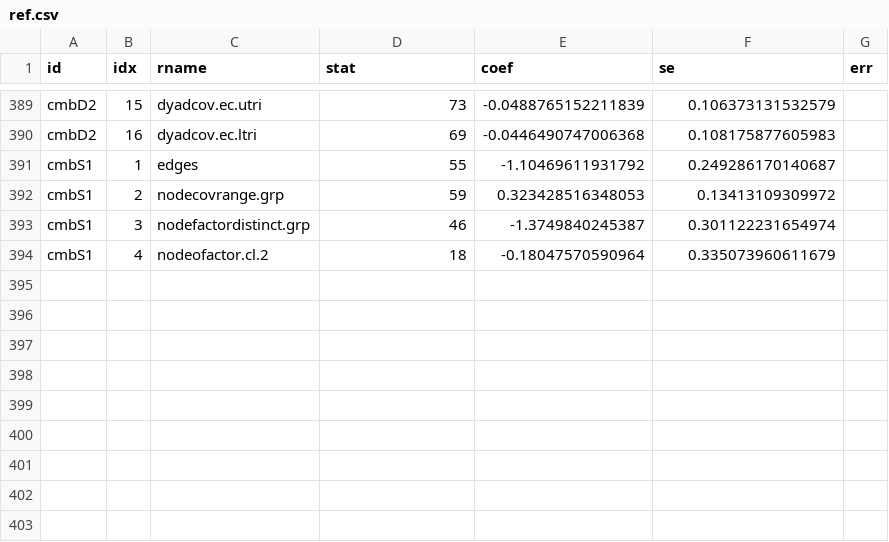
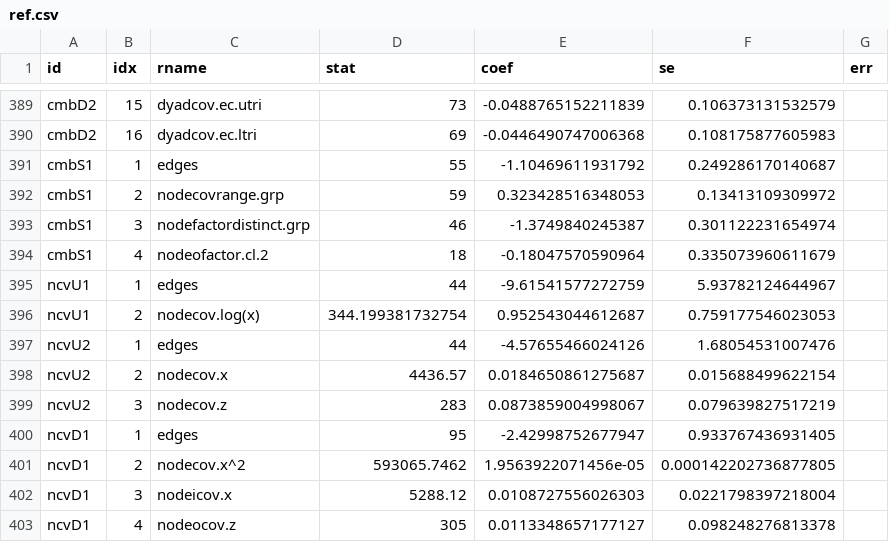
Before and after one commit to thomas-u-grund/nwcommands, a CSV file: dev/covterms/data/ref.csv, drawn as a sheet; only a part is shown, gaps mark what is left out; the diff names each change by its address in the sheet, - before the commit and + after, or states it on an @@ line.

Commit message:
nwergm: nodecov/nodeicov/nodeocov via helper (expression attributes), coeflabel() (R Label), directed gwdegree error, dyad-dependence flag for range/distinct terms

```diff
--- a/dev/covterms/data/ref.csv
+++ b/dev/covterms/data/ref.csv
+row 395: ncvU1 | 1 | edges | 44 | -9.61541577272759 | 5.93782124644967
+row 396: ncvU1 | 2 | nodecov.log(x) | 344.199381732754 | 0.952543044612687 | 0.759177546023053
+row 397: ncvU2 | 1 | edges | 44 | -4.57655466024126 | 1.68054531007476
+row 398: ncvU2 | 2 | nodecov.x | 4436.57 | 0.0184650861275687 | 0.015688499622154
+row 399: ncvU2 | 3 | nodecov.z | 283 | 0.0873859004998067 | 0.079639827517219
+row 400: ncvD1 | 1 | edges | 95 | -2.42998752677947 | 0.933767436931405
+row 401: ncvD1 | 2 | nodecov.x^2 | 593065.7462 | 1.9563922071456e-05 | 0.000142202736877805
+row 402: ncvD1 | 3 | nodeicov.x | 5288.12 | 0.0108727556026303 | 0.0221798397218004
+row 403: ncvD1 | 4 | nodeocov.z | 305 | 0.0113348657177127 | 0.098248276813378
```
Also changed, not shown: dev/covterms/data/spec.csv, 4 other files.
